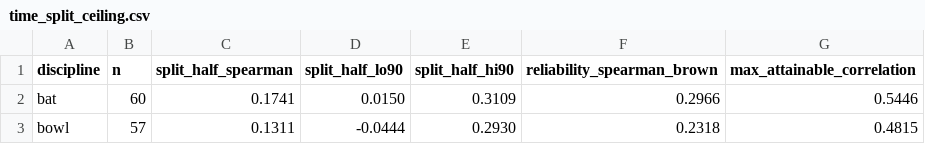
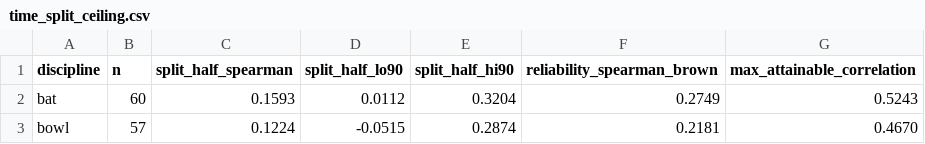
Before and after one commit to MannanHanda/rr-superr-selector-, a CSV file: outputs/time_split_ceiling.csv, drawn as a sheet.

```diff
--- a/outputs/time_split_ceiling.csv
+++ b/outputs/time_split_ceiling.csv
@@ -1,3 +1,3 @@
 discipline,n,split_half_spearman,split_half_lo90,split_half_hi90,reliability_spearman_brown,max_attainable_correlation
-bat,60,0.1741,0.0150,0.3109,0.2966,0.5446
-bowl,57,0.1311,-0.0444,0.2930,0.2318,0.4815
+bat,60,0.1593,0.0112,0.3204,0.2749,0.5243
+bowl,57,0.1224,-0.0515,0.2874,0.2181,0.4670
```
Also changed, not shown: outputs/time_split.csv, 9 other files.
